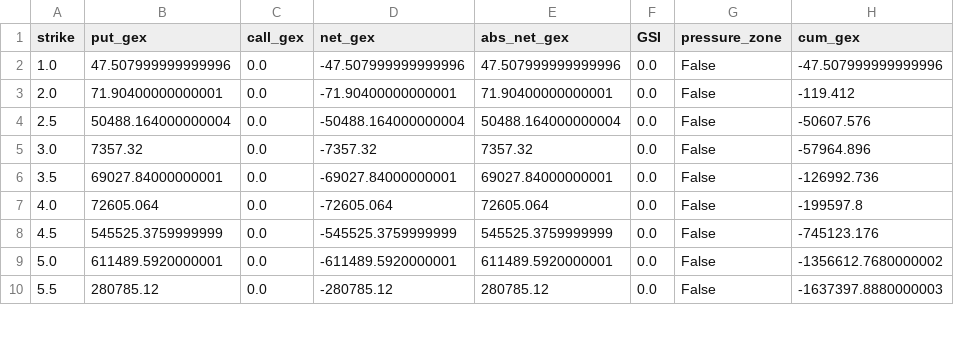
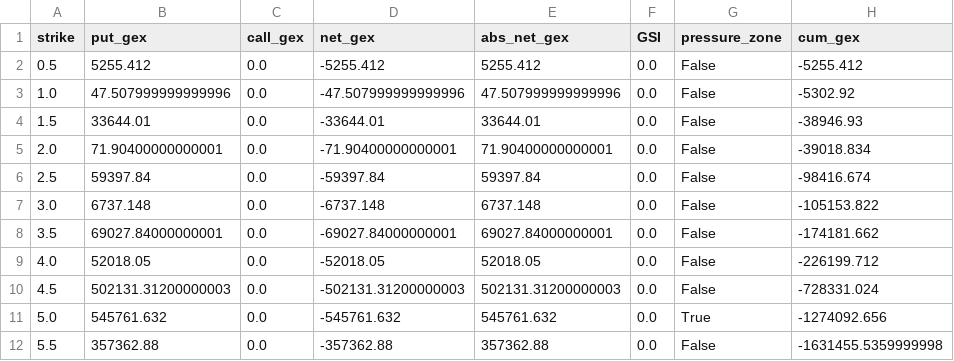
Before and after one commit to lady121/gex-builde, a CSV file: OPEN_GEX_full_20251223.csv, drawn as a sheet; only a part is shown; the diff covers the shown part only.

```diff
--- a/OPEN_GEX_full_20251223.csv
+++ b/OPEN_GEX_full_20251223.csv
@@ -1,10 +1,12 @@
 strike,put_gex,call_gex,net_gex,abs_net_gex,GSI,pressure_zone,cum_gex
-1.0,47.507999999999996,0.0,-47.507999999999996,47.507999999999996,0.0,False,-47.507999999999996
-2.0,71.90400000000001,0.0,-71.90400000000001,71.90400000000001,0.0,False,-119.412
-2.5,50488.164000000004,0.0,-50488.164000000004,50488.164000000004,0.0,False,-50607.576
-3.0,7357.32,0.0,-7357.32,7357.32,0.0,False,-57964.896
-3.5,69027.84000000001,0.0,-69027.84000000001,69027.84000000001,0.0,False,-126992.736
-4.0,72605.064,0.0,-72605.064,72605.064,0.0,False,-199597.8
-4.5,545525.3759999999,0.0,-545525.3759999999,545525.3759999999,0.0,False,-745123.176
-5.0,611489.5920000001,0.0,-611489.5920000001,611489.5920000001,0.0,False,-1356612.7680000002
-5.5,280785.12,0.0,-280785.12,280785.12,0.0,False,-1637397.8880000003
+0.5,5255.412,0.0,-5255.412,5255.412,0.0,False,-5255.412
+1.0,47.507999999999996,0.0,-47.507999999999996,47.507999999999996,0.0,False,-5302.92
+1.5,33644.01,0.0,-33644.01,33644.01,0.0,False,-38946.93
+2.0,71.90400000000001,0.0,-71.90400000000001,71.90400000000001,0.0,False,-39018.834
+2.5,59397.84,0.0,-59397.84,59397.84,0.0,False,-98416.674
+3.0,6737.148,0.0,-6737.148,6737.148,0.0,False,-105153.822
+3.5,69027.84000000001,0.0,-69027.84000000001,69027.84000000001,0.0,False,-174181.662
+4.0,52018.05,0.0,-52018.05,52018.05,0.0,False,-226199.712
+4.5,502131.31200000003,0.0,-502131.31200000003,502131.31200000003,0.0,False,-728331.024
+5.0,545761.632,0.0,-545761.632,545761.632,0.0,True,-1274092.656
+5.5,357362.88,0.0,-357362.88,357362.88,0.0,False,-1631455.5359999998
```
Also changed, not shown: 7 added rows and 38 edited cells elsewhere in this file, 1 other file.
